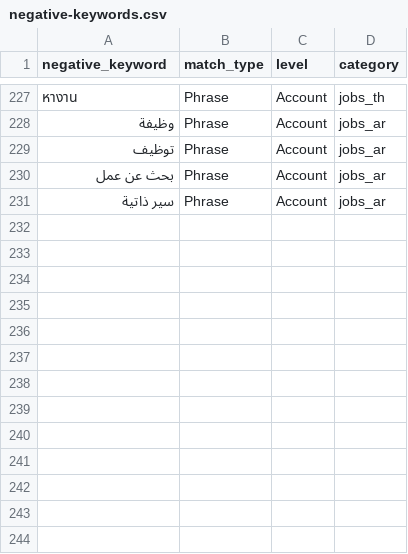
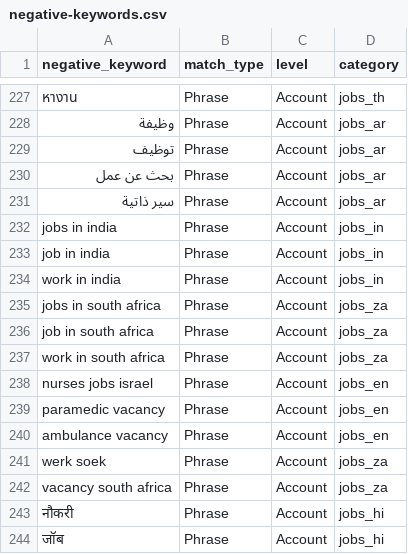
Before and after one commit to dmrizn1-sudo/iaa-dispatch, a CSV file: marketing/google-ads/negative-keywords.csv, drawn as a sheet; only a part is shown, gaps mark what is left out; the diff names each change by its address in the sheet, - before the commit and + after, or states it on an @@ line.

```diff
--- a/marketing/google-ads/negative-keywords.csv
+++ b/marketing/google-ads/negative-keywords.csv
+row 232: jobs in india | Phrase | Account | jobs_in
+row 233: job in india | Phrase | Account | jobs_in
+row 234: work in india | Phrase | Account | jobs_in
+row 235: jobs in south africa | Phrase | Account | jobs_za
+row 236: job in south africa | Phrase | Account | jobs_za
+row 237: work in south africa | Phrase | Account | jobs_za
+row 238: nurses jobs israel | Phrase | Account | jobs_en
+row 239: paramedic vacancy | Phrase | Account | jobs_en
+row 240: ambulance vacancy | Phrase | Account | jobs_en
+row 241: werk soek | Phrase | Account | jobs_za
+row 242: vacancy south africa | Phrase | Account | jobs_za
+row 243: नौकरी | Phrase | Account | jobs_hi
+row 244: जॉब | Phrase | Account | jobs_hi
```
Also changed, not shown: 2 other files.
